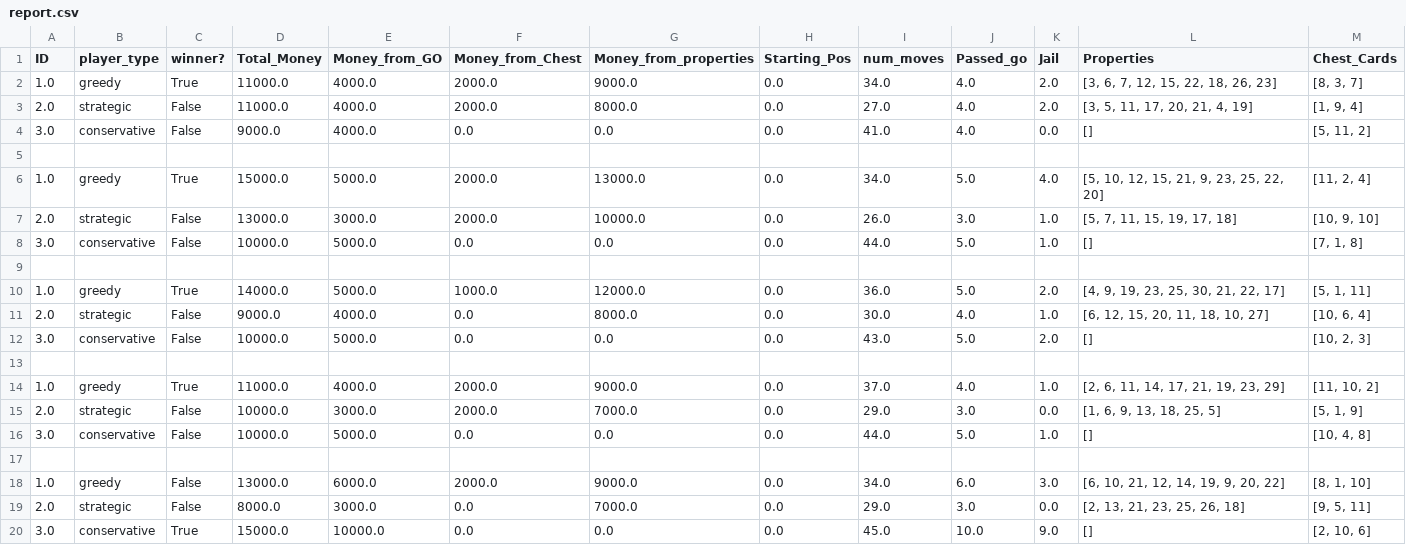
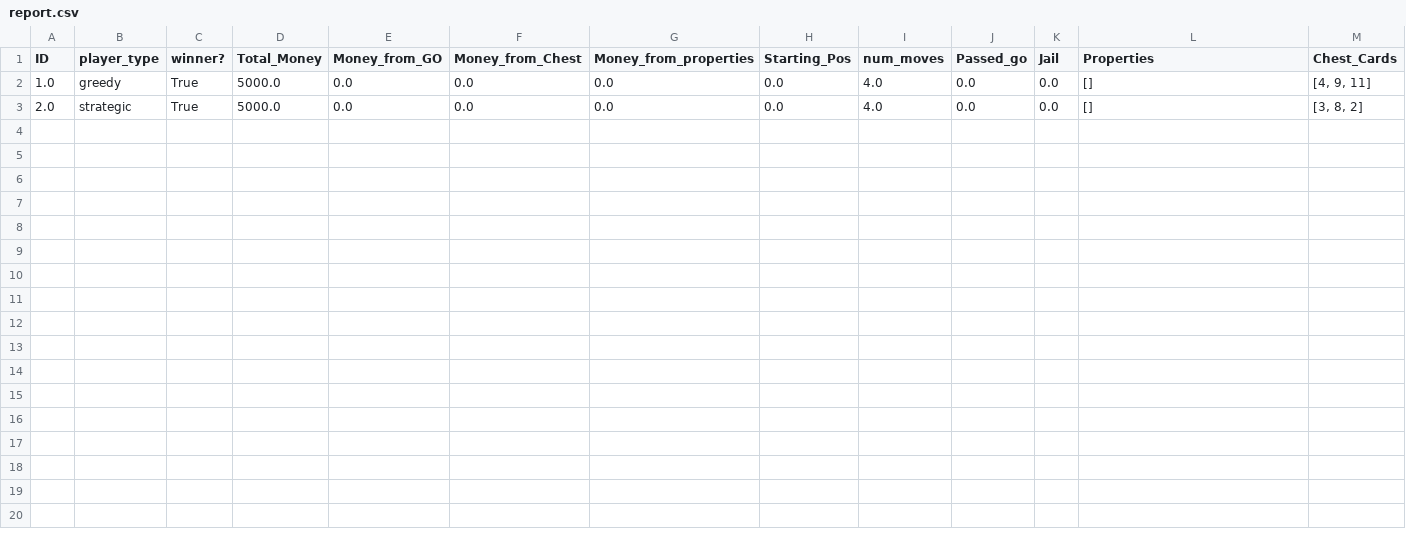
Before and after one commit to nbenko1/monopoly_speed, a CSV file: report.csv, drawn as a sheet.

```diff
--- a/report.csv
+++ b/report.csv
@@ -1,20 +1,3 @@
 ID,player_type,winner?,Total_Money,Money_from_GO,Money_from_Chest,Money_from_properties,Starting_Pos,num_moves,Passed_go,Jail,Properties,Chest_Cards
-1.0,greedy,True,11000.0,4000.0,2000.0,9000.0,0.0,34.0,4.0,2.0,"[3, 6, 7, 12, 15, 22, 18, 26, 23]","[8, 3, 7]"
-2.0,strategic,False,11000.0,4000.0,2000.0,8000.0,0.0,27.0,4.0,2.0,"[3, 5, 11, 17, 20, 21, 4, 19]","[1, 9, 4]"
-3.0,conservative,False,9000.0,4000.0,0.0,0.0,0.0,41.0,4.0,0.0,[],"[5, 11, 2]"
-,,,,,,,,,,,,
-1.0,greedy,True,15000.0,5000.0,2000.0,13000.0,0.0,34.0,5.0,4.0,"[5, 10, 12, 15, 21, 9, 23, 25, 22, 20]","[11, 2, 4]"
-2.0,strategic,False,13000.0,3000.0,2000.0,10000.0,0.0,26.0,3.0,1.0,"[5, 7, 11, 15, 19, 17, 18]","[10, 9, 10]"
-3.0,conservative,False,10000.0,5000.0,0.0,0.0,0.0,44.0,5.0,1.0,[],"[7, 1, 8]"
-,,,,,,,,,,,,
-1.0,greedy,True,14000.0,5000.0,1000.0,12000.0,0.0,36.0,5.0,2.0,"[4, 9, 19, 23, 25, 30, 21, 22, 17]","[5, 1, 11]"
-2.0,strategic,False,9000.0,4000.0,0.0,8000.0,0.0,30.0,4.0,1.0,"[6, 12, 15, 20, 11, 18, 10, 27]","[10, 6, 4]"
-3.0,conservative,False,10000.0,5000.0,0.0,0.0,0.0,43.0,5.0,2.0,[],"[10, 2, 3]"
-,,,,,,,,,,,,
-1.0,greedy,True,11000.0,4000.0,2000.0,9000.0,0.0,37.0,4.0,1.0,"[2, 6, 11, 14, 17, 21, 19, 23, 29]","[11, 10, 2]"
-2.0,strategic,False,10000.0,3000.0,2000.0,7000.0,0.0,29.0,3.0,0.0,"[1, 6, 9, 13, 18, 25, 5]","[5, 1, 9]"
-3.0,conservative,False,10000.0,5000.0,0.0,0.0,0.0,44.0,5.0,1.0,[],"[10, 4, 8]"
-,,,,,,,,,,,,
-1.0,greedy,False,13000.0,6000.0,2000.0,9000.0,0.0,34.0,6.0,3.0,"[6, 10, 21, 12, 14, 19, 9, 20, 22]","[8, 1, 10]"
-2.0,strategic,False,8000.0,3000.0,0.0,7000.0,0.0,29.0,3.0,0.0,"[2, 13, 21, 23, 25, 26, 18]","[9, 5, 11]"
-3.0,conservative,True,15000.0,10000.0,0.0,0.0,0.0,45.0,10.0,9.0,[],"[2, 10, 6]"
+1.0,greedy,True,5000.0,0.0,0.0,0.0,0.0,4.0,0.0,0.0,[],"[4, 9, 11]"
+2.0,strategic,True,5000.0,0.0,0.0,0.0,0.0,4.0,0.0,0.0,[],"[3, 8, 2]"
```
Also changed, not shown: output.csv, 4 other files.
